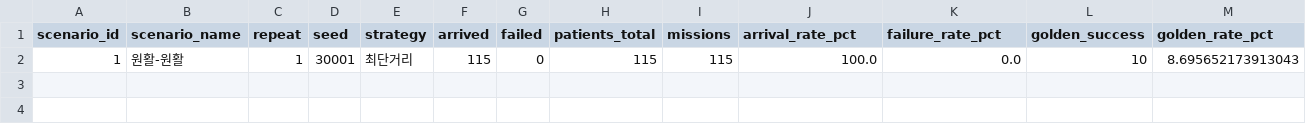
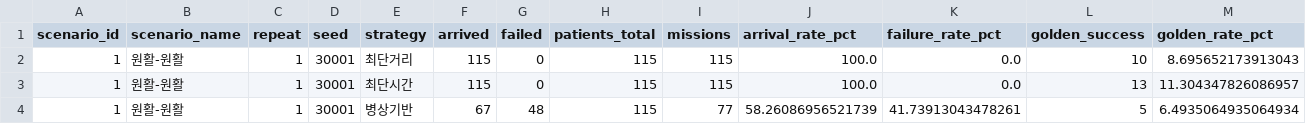
Before and after one commit to parkmiseong/Ambulance-System, a CSV file: results/evaluation/comparison_detail_20261027_152345.csv, drawn as a sheet; only a part is shown; rows hold the shown columns only; the diff names each change by its address in the sheet, - before the commit and + after, or states it on an @@ line.

```diff
--- a/results/evaluation/comparison_detail_20261027_152345.csv
+++ b/results/evaluation/comparison_detail_20261027_152345.csv
+row 3: 1 | 원활-원활 | 1 | 30001 | 최단시간 | 115 | 0 | 115 | 115 | 100.0 | 0.0 | 13 | 11.304347826086957
+row 4: 1 | 원활-원활 | 1 | 30001 | 병상기반 | 67 | 48 | 115 | 77 | 58.26086956521739 | 41.73913043478261 | 5 | 6.4935064935064934
```
Also changed, not shown: 4 other files.
